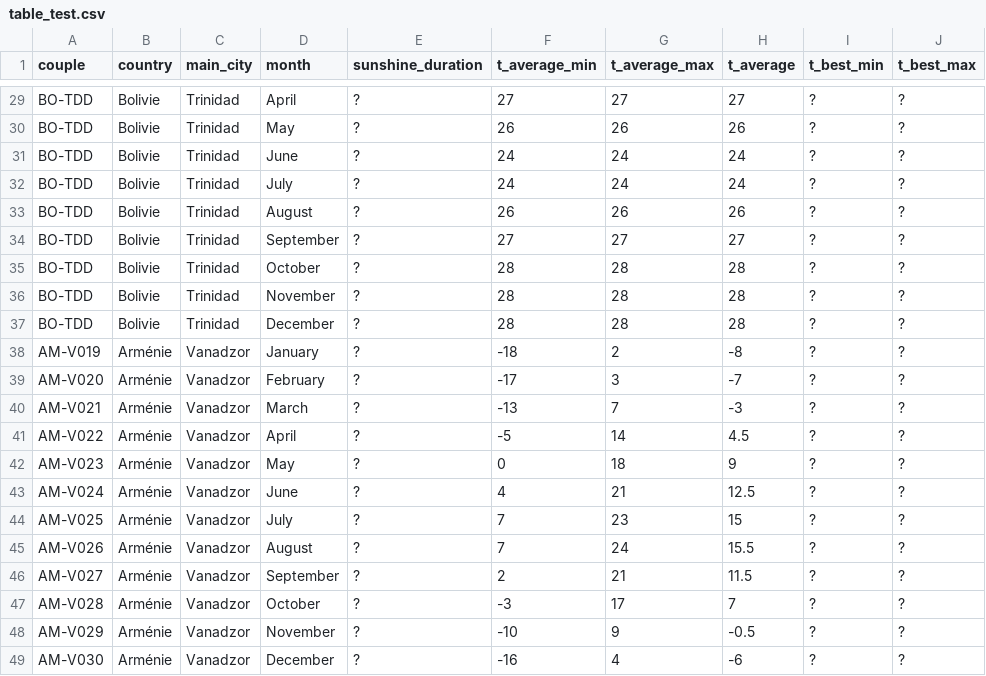
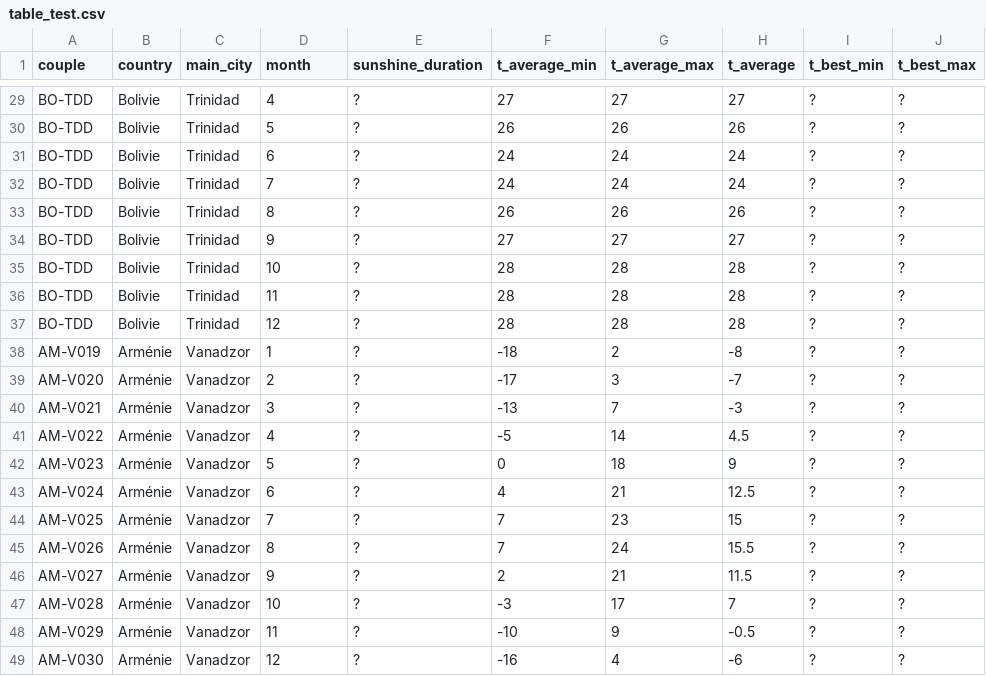
Before and after one commit to camilledelbos/copilot_v0, a CSV file: db/scrap/table_test.csv, drawn as a sheet; only a part is shown, gaps mark what is left out; the diff covers the shown part only; the diff names each change by its address in the sheet, - before the commit and + after, or states it on an @@ line.

```diff
--- a/db/scrap/table_test.csv
+++ b/db/scrap/table_test.csv
-D29 (month): April
+D29 (month): 4
-D30 (month): May
+D30 (month): 5
-D31 (month): June
+D31 (month): 6
-D32 (month): July
+D32 (month): 7
-D33 (month): August
+D33 (month): 8
-D34 (month): September
+D34 (month): 9
-D35 (month): October
+D35 (month): 10
-D36 (month): November
+D36 (month): 11
-D37 (month): December
+D37 (month): 12
-D38 (month): January
+D38 (month): 1
-D39 (month): February
+D39 (month): 2
-D40 (month): March
+D40 (month): 3
-D41 (month): April
+D41 (month): 4
-D42 (month): May
+D42 (month): 5
-D43 (month): June
+D43 (month): 6
-D44 (month): July
+D44 (month): 7
-D45 (month): August
+D45 (month): 8
-D46 (month): September
+D46 (month): 9
-D47 (month): October
+D47 (month): 10
-D48 (month): November
+D48 (month): 11
-D49 (month): December
+D49 (month): 12
```
Also changed, not shown: 27 edited cells elsewhere in this file.
